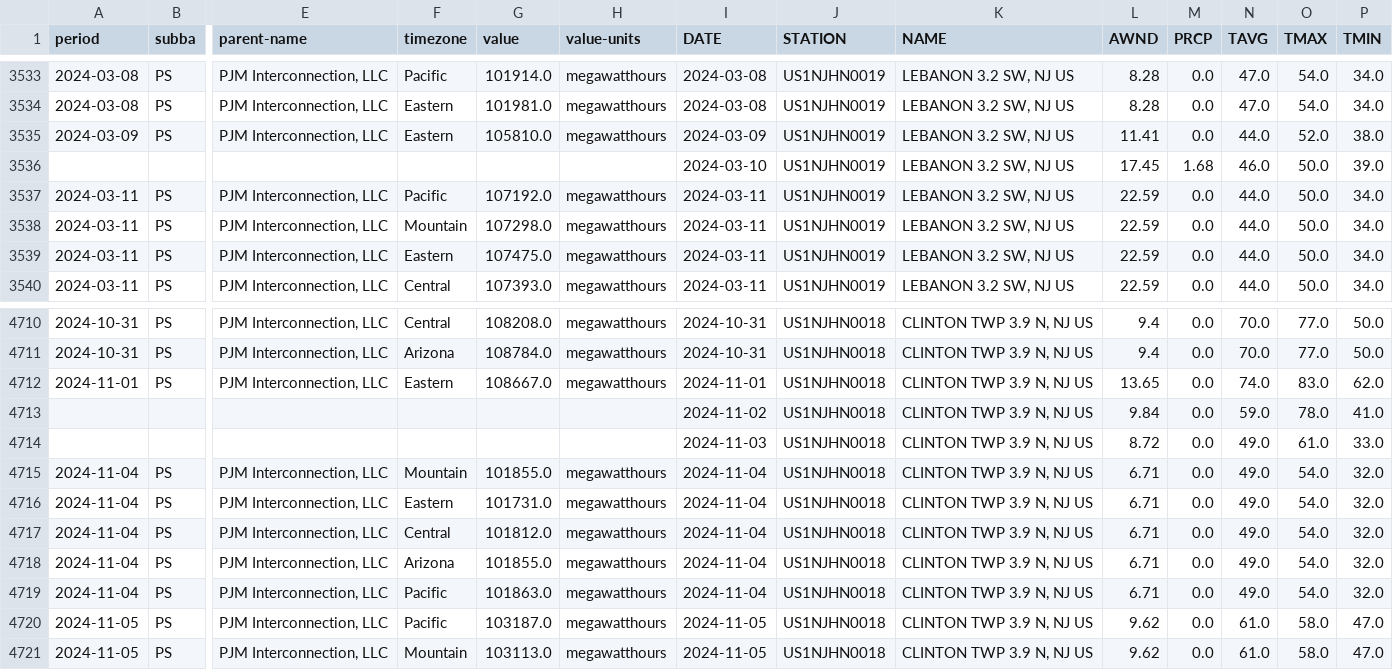
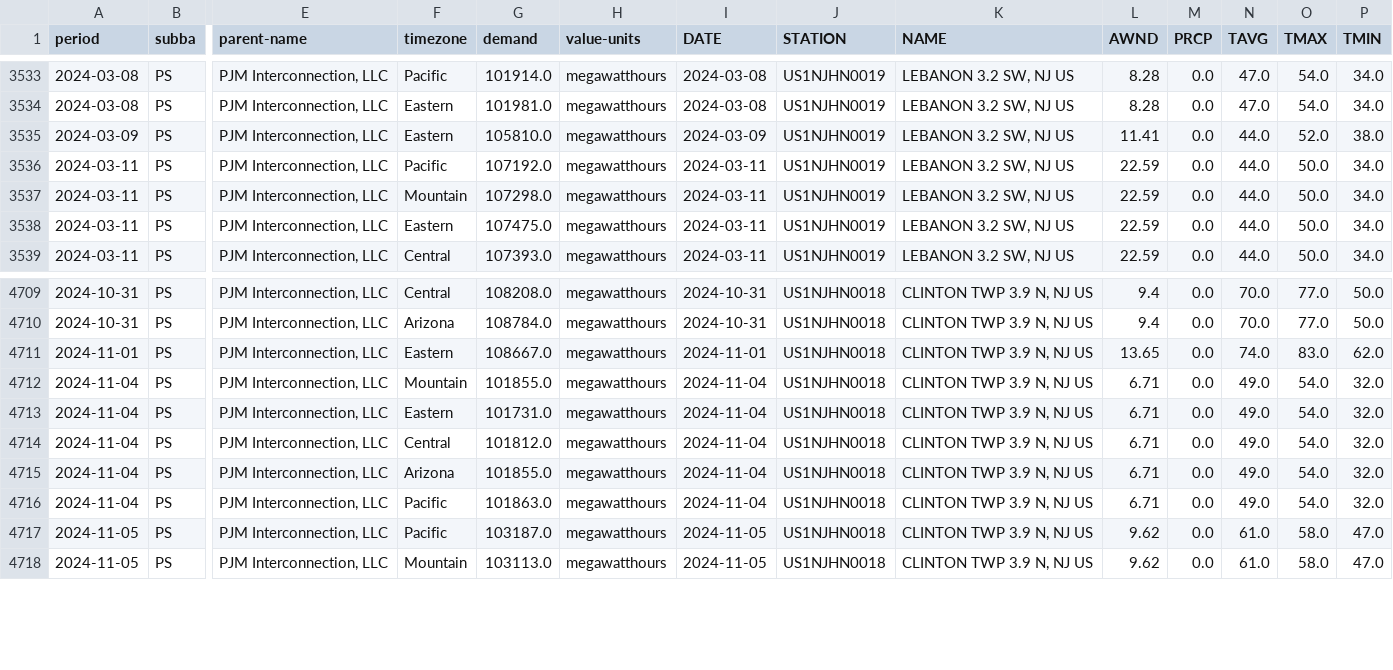
Before and after one commit to TimothyHHMai/Weather-Impact-on-Energy-Consumption, a CSV file: data/pjm_noaa_merged.csv, drawn as a sheet; only a part is shown, gaps mark what is left out; rows hold the shown columns only; the diff names each change by its address in the sheet, - before the commit and + after, or states it on an @@ line.

```diff
--- a/data/pjm_noaa_merged.csv
+++ b/data/pjm_noaa_merged.csv
-G1: value
+G1: demand
-row 3536:  |  |  |  |  |  | 2024-03-10 | US1NJHN0019 | LEBANON 3.2 SW, NJ US | 17.45 | 1.68 | 46.0 | 50.0 | 39.0
-row 4713:  |  |  |  |  |  | 2024-11-02 | US1NJHN0018 | CLINTON TWP 3.9 N, NJ US | 9.84 | 0.0 | 59.0 | 78.0 | 41.0
-row 4714:  |  |  |  |  |  | 2024-11-03 | US1NJHN0018 | CLINTON TWP 3.9 N, NJ US | 8.72 | 0.0 | 49.0 | 61.0 | 33.0
```
Also changed, not shown: 6 other files.
